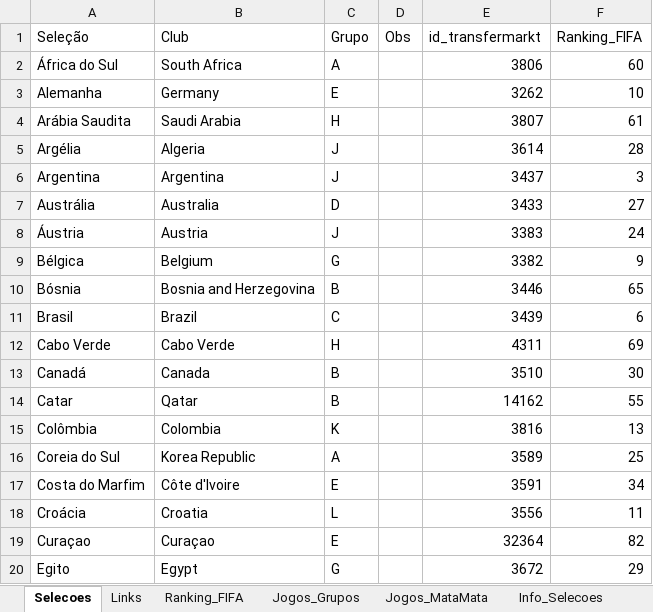
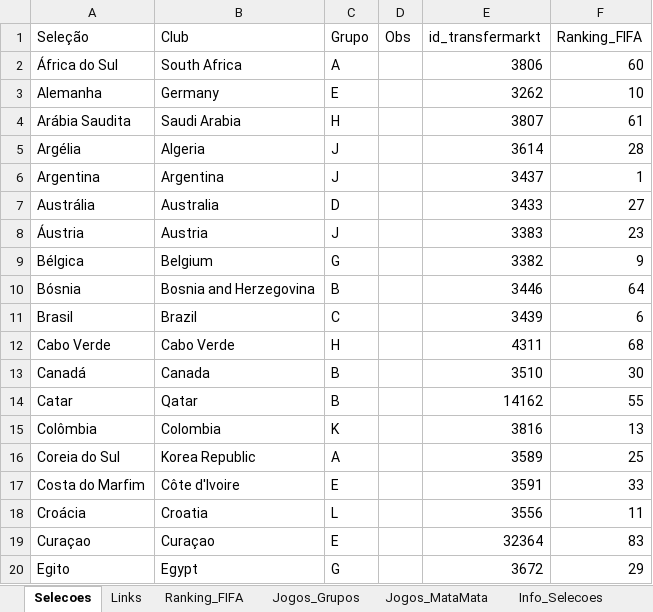
Before and after one commit to larrybers87/copa_2026, an Excel workbook: data/processed/Dados_Selecoes_Completo.xlsx, sheet Selecoes, drawn as a sheet; only a part is shown; values as stored, in another font and other column widths than the file's, no borders; the diff covers the shown part only; the diff names each change by its address in the sheet, - before the commit and + after, or states it on an @@ line.

```diff
--- a/data/processed/Dados_Selecoes_Completo.xlsx (sheet Selecoes)
+++ b/data/processed/Dados_Selecoes_Completo.xlsx (sheet Selecoes)
-F6 (Ranking_FIFA): 3
+F6 (Ranking_FIFA): 1
-F8 (Ranking_FIFA): 24
+F8 (Ranking_FIFA): 23
-F10 (Ranking_FIFA): 65
+F10 (Ranking_FIFA): 64
-F12 (Ranking_FIFA): 69
+F12 (Ranking_FIFA): 68
-F17 (Ranking_FIFA): 34
+F17 (Ranking_FIFA): 33
-F19 (Ranking_FIFA): 82
+F19 (Ranking_FIFA): 83
```
Also changed, not shown: 14 edited cells elsewhere in this sheet, sheet Record_Against, sheet Estatisticas_Gerais, sheet Ranking_FIFA, sheet Annual_Balance, sheet Jogos_Grupos, data/raw/Dados_Selecoes.xlsx, 16 other files.
